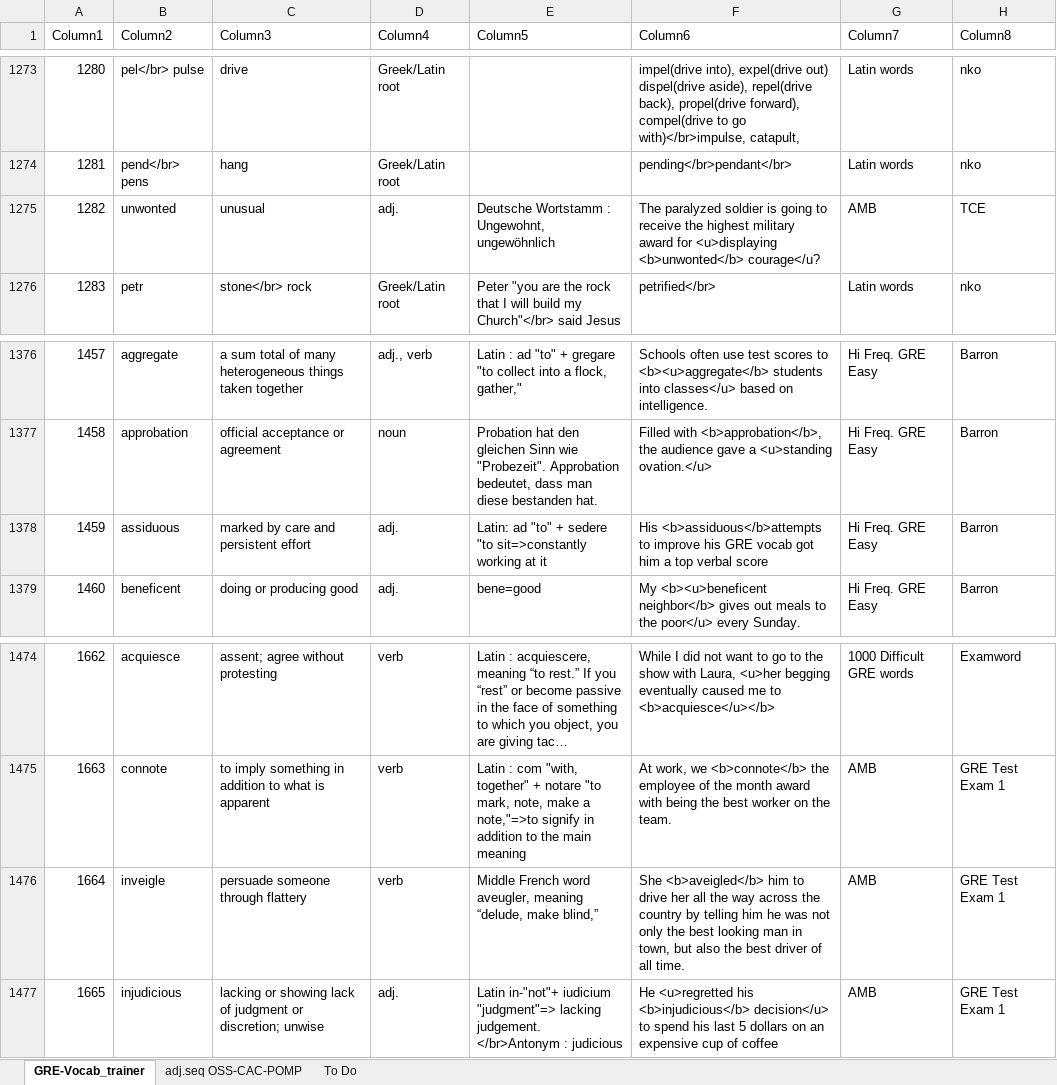
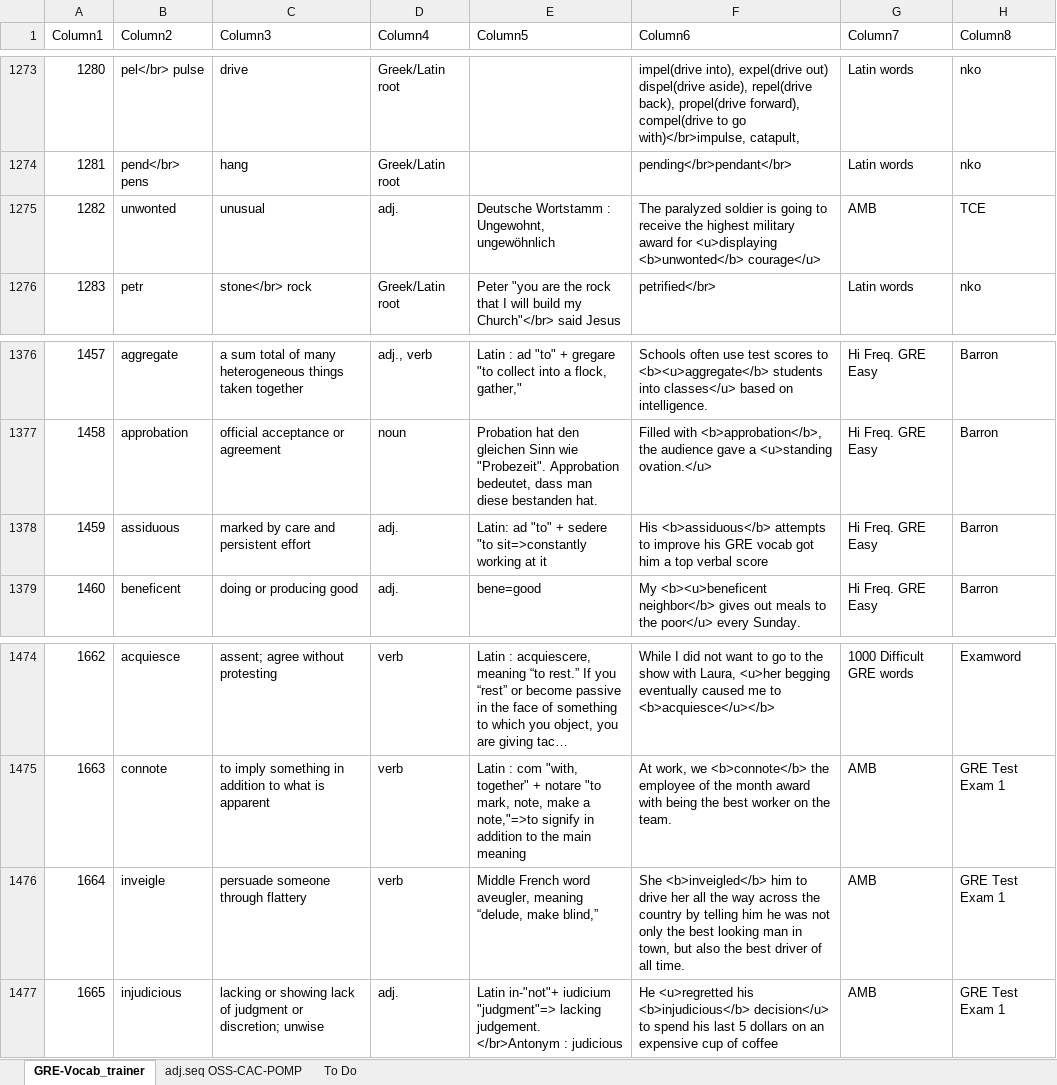
Before and after one commit to AlexBocken/GRE, an Excel workbook: GRE-Vocab_trainer.xlsx, sheet GRE-Vocab_trainer, drawn as a sheet; only a part is shown, gaps mark what is left out; long unchanged cells end in …; values as stored, in another font and other column widths than the file's, no borders; conditional formats and table styles not drawn; the diff covers the shown part only; the diff names each change by its address in the sheet, - before the commit and + after, or states it on an @@ line.

```diff
--- a/GRE-Vocab_trainer.xlsx (sheet GRE-Vocab_trainer)
+++ b/GRE-Vocab_trainer.xlsx (sheet GRE-Vocab_trainer)
-F1275 (Column6): …<u>displaying <b>unwonted</b> courage</u?
+F1275 (Column6): …<u>displaying <b>unwonted</b> courage</u>
-F1378 (Column6): His <b>assiduous</b>attempts to improve…
+F1378 (Column6): His <b>assiduous</b> attempts to improve…
-F1476 (Column6): She <b>aveigled</b> him to…
+F1476 (Column6): She <b>inveigled</b> him to…
```
Also changed, not shown: 38 edited cells elsewhere in this sheet, 3 other files.
